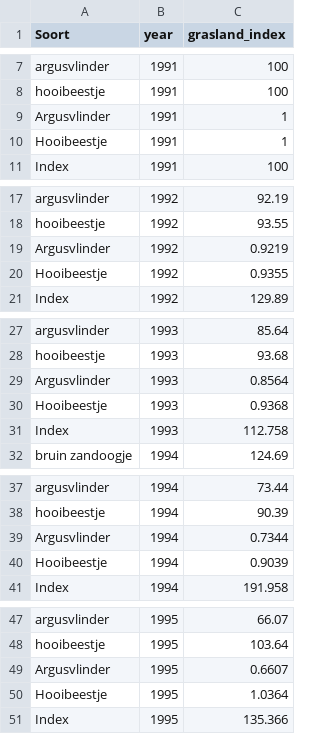
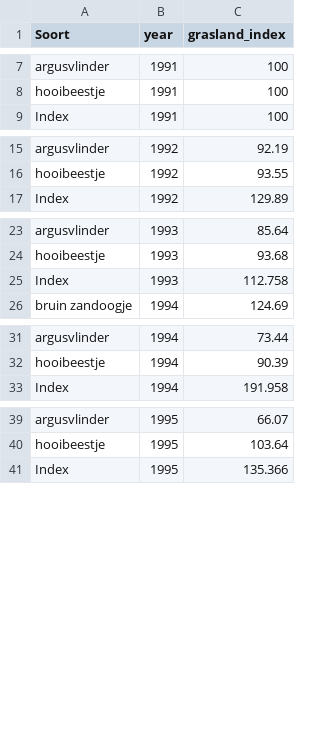
Before and after one commit to inbo/natuurindicatoren, a CSV file: data/processed/europese-vlinderindex-graslanden.csv, drawn as a sheet; only a part is shown, gaps mark what is left out; the diff covers the shown part only; the diff names each change by its address in the sheet, - before the commit and + after, or states it on an @@ line.

Commit message:
remove duplicate animals in list

```diff
--- a/data/processed/europese-vlinderindex-graslanden.csv
+++ b/data/processed/europese-vlinderindex-graslanden.csv
-row 9: Argusvlinder | 1991 | 1
-row 10: Hooibeestje | 1991 | 1
-row 19: Argusvlinder | 1992 | 0.9219
-row 20: Hooibeestje | 1992 | 0.9355
-row 29: Argusvlinder | 1993 | 0.8564
-row 30: Hooibeestje | 1993 | 0.9368
-row 39: Argusvlinder | 1994 | 0.7344
-row 40: Hooibeestje | 1994 | 0.9039
-row 49: Argusvlinder | 1995 | 0.6607
-row 50: Hooibeestje | 1995 | 1.0364
```
Also changed, not shown: 40 removed rows elsewhere in this file, 1 other file.
